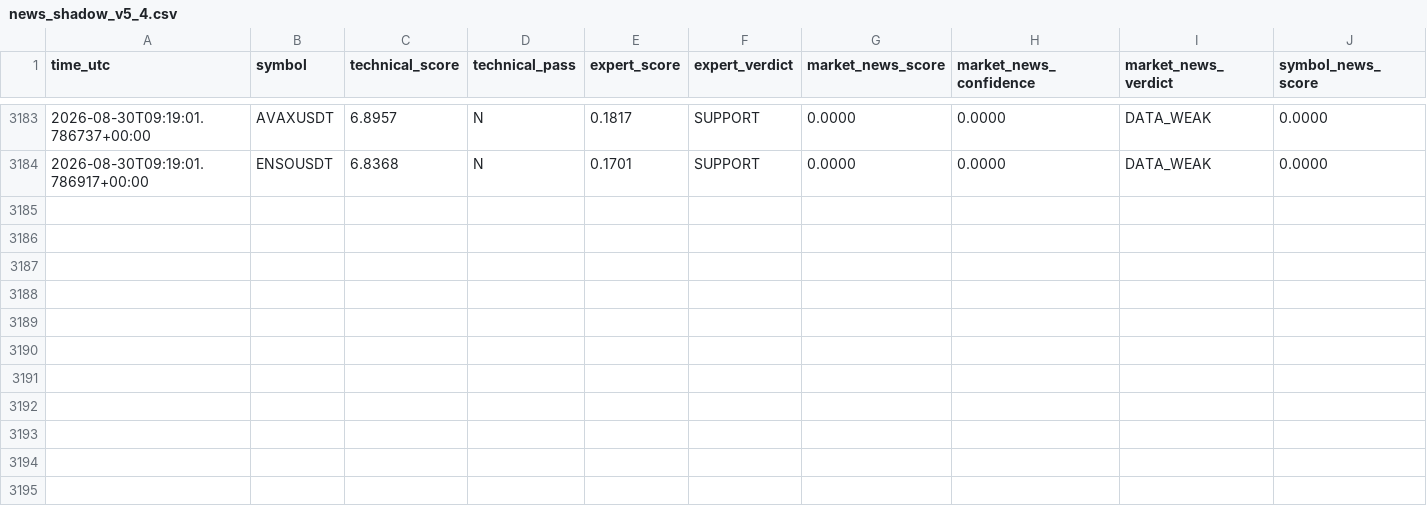
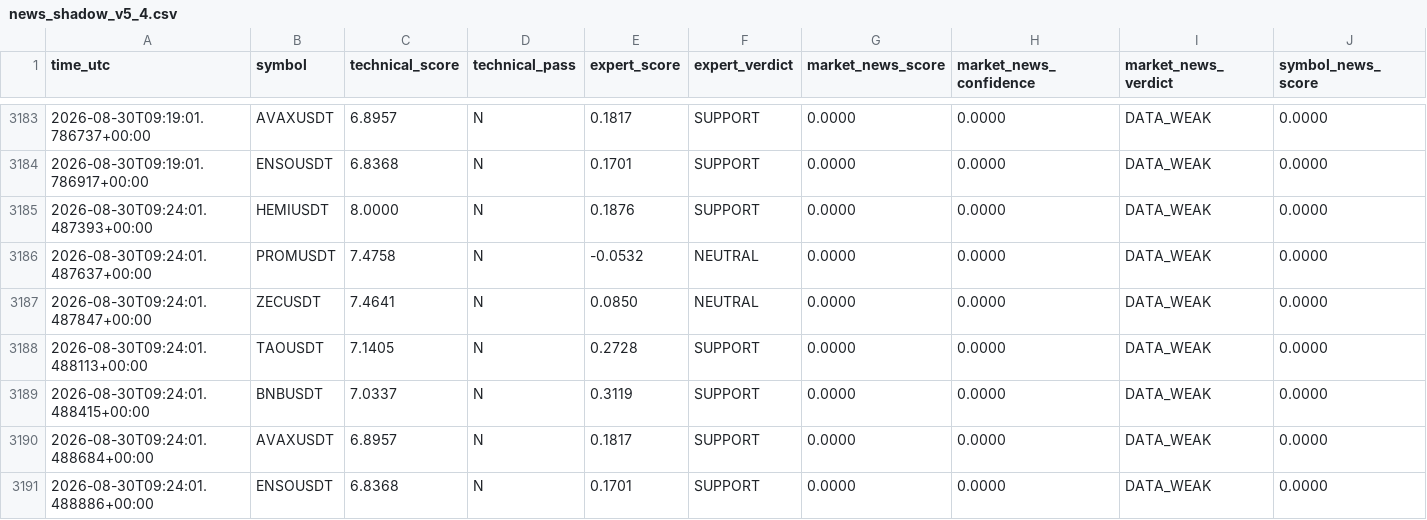
Before and after one commit to mrmatinbolandnazar-web/crypto-paper-bot, a CSV file: vps_reports/news_shadow_v5_4.csv, drawn as a sheet; only a part is shown, gaps mark what is left out; rows hold the shown columns only; the diff names each change by its address in the sheet, - before the commit and + after, or states it on an @@ line.

```diff
--- a/vps_reports/news_shadow_v5_4.csv
+++ b/vps_reports/news_shadow_v5_4.csv
+row 3185: 2026-08-30T09:24:01.487393+00:00 | HEMIUSDT | 8.0000 | N | 0.1876 | SUPPORT | 0.0000 | 0.0000 | DATA_WEAK | 0.0000
+row 3186: 2026-08-30T09:24:01.487637+00:00 | PROMUSDT | 7.4758 | N | -0.0532 | NEUTRAL | 0.0000 | 0.0000 | DATA_WEAK | 0.0000
+row 3187: 2026-08-30T09:24:01.487847+00:00 | ZECUSDT | 7.4641 | N | 0.0850 | NEUTRAL | 0.0000 | 0.0000 | DATA_WEAK | 0.0000
+row 3188: 2026-08-30T09:24:01.488113+00:00 | TAOUSDT | 7.1405 | N | 0.2728 | SUPPORT | 0.0000 | 0.0000 | DATA_WEAK | 0.0000
+row 3189: 2026-08-30T09:24:01.488415+00:00 | BNBUSDT | 7.0337 | N | 0.3119 | SUPPORT | 0.0000 | 0.0000 | DATA_WEAK | 0.0000
+row 3190: 2026-08-30T09:24:01.488684+00:00 | AVAXUSDT | 6.8957 | N | 0.1817 | SUPPORT | 0.0000 | 0.0000 | DATA_WEAK | 0.0000
+row 3191: 2026-08-30T09:24:01.488886+00:00 | ENSOUSDT | 6.8368 | N | 0.1701 | SUPPORT | 0.0000 | 0.0000 | DATA_WEAK | 0.0000
```
Also changed, not shown: vps_reports/paper_trades_v5_2_active.csv, 7 other files.
